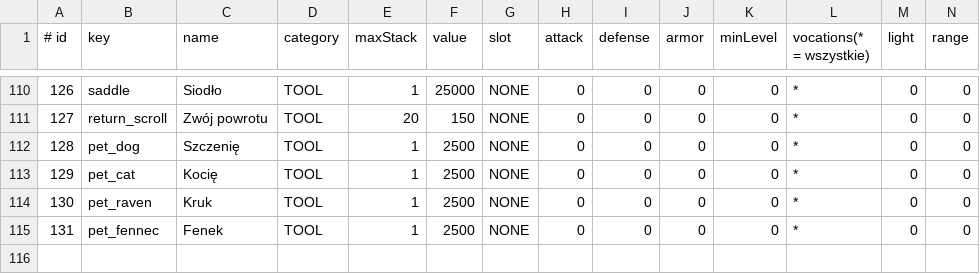
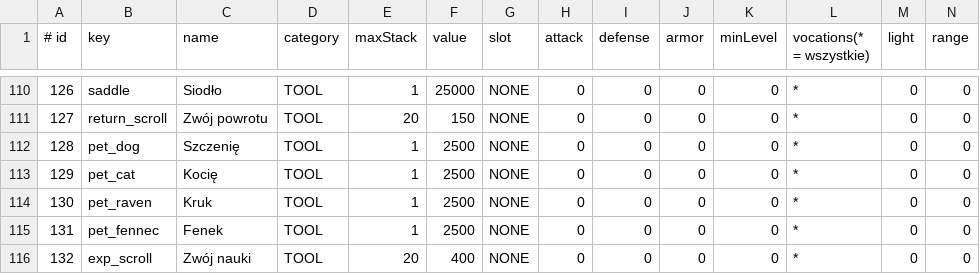
Before and after one commit to fawizja/Pixel, a CSV file: shared/src/main/resources/data/items.csv, drawn as a sheet; only a part is shown, gaps mark what is left out; rows hold the shown columns only; the diff names each change by its address in the sheet, - before the commit and + after, or states it on an @@ line.

```diff
--- a/shared/src/main/resources/data/items.csv
+++ b/shared/src/main/resources/data/items.csv
+row 116: 132 | exp_scroll | Zwój nauki | TOOL | 20 | 400 | NONE | 0 | 0 | 0 | 0 | * | 0 | 0
```
Also changed, not shown: shared/src/main/resources/data/shops.csv, 9 other files.
